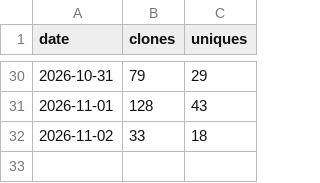
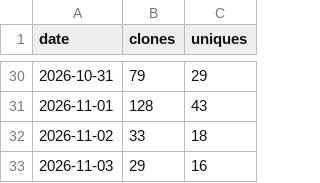
Before and after one commit to JuanP-G/MC-ServerLauncher, a CSV file: clones.csv, drawn as a sheet; only a part is shown, gaps mark what is left out.

```diff
--- a/clones.csv
+++ b/clones.csv
@@ -32 +32,2 @@ date,clones,uniques
 2026-11-02,33,18
+2026-11-03,29,16
```
Also changed, not shown: paths.csv, referrers.csv, 3 other files.
